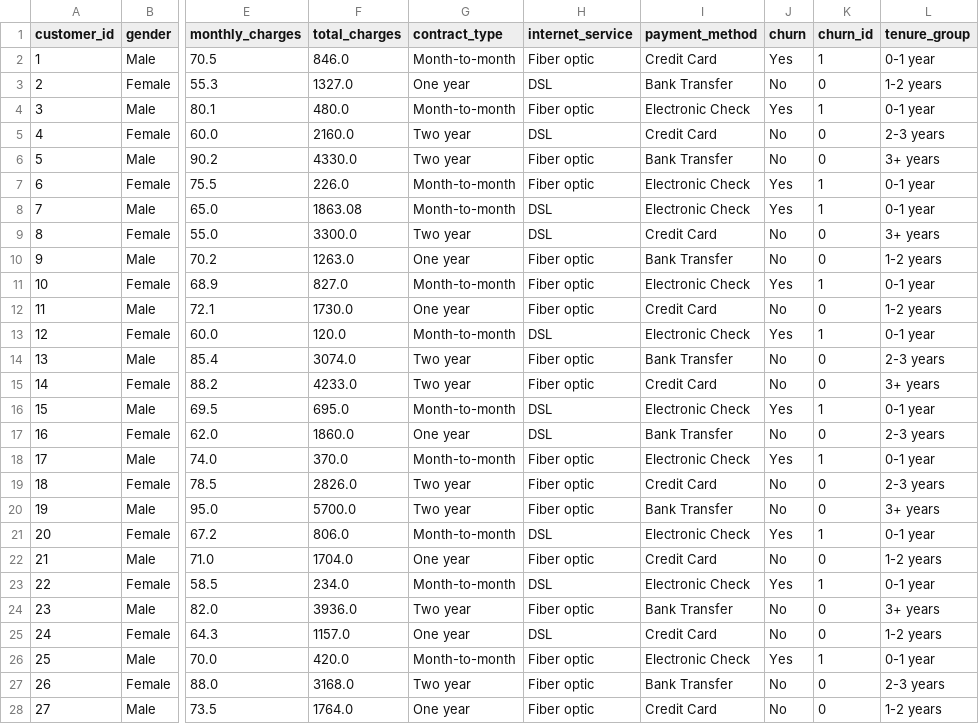
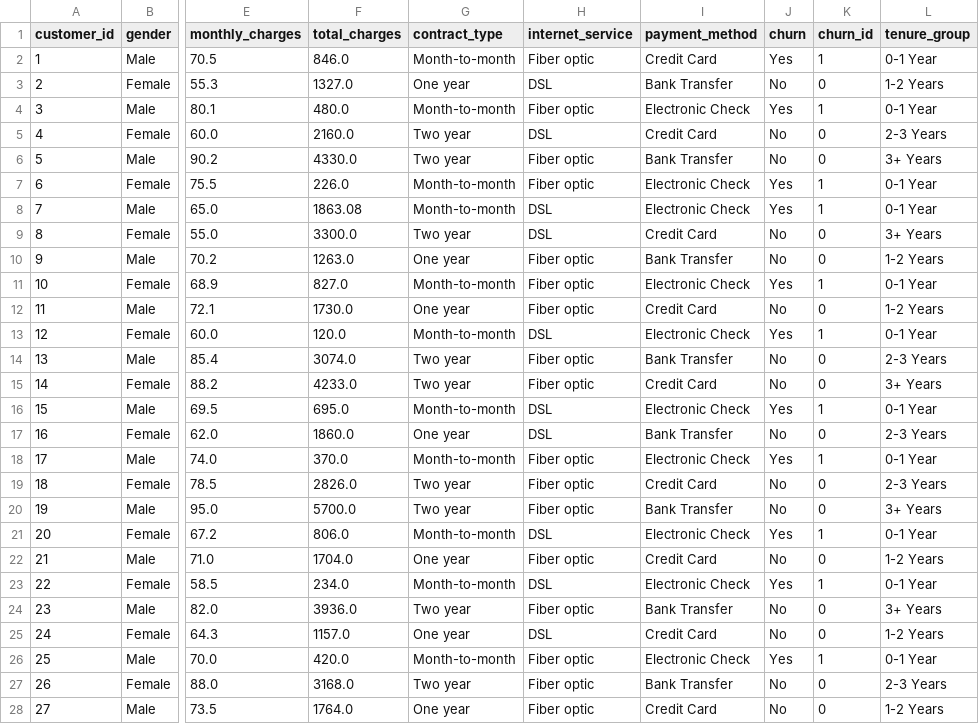
Before and after one commit to sangammis/practice-portfolio, a CSV file: customer_churn_analytics/data/customers_churn_cleaned.csv, drawn as a sheet; only a part is shown, gaps mark what is left out; the diff covers the shown part only; the diff names each change by its address in the sheet, - before the commit and + after, or states it on an @@ line.

Commit message:
Updated

```diff
--- a/customer_churn_analytics/data/customers_churn_cleaned.csv
+++ b/customer_churn_analytics/data/customers_churn_cleaned.csv
-L2 (tenure_group): 0-1 year
+L2 (tenure_group): 0-1 Year
-L3 (tenure_group): 1-2 years
+L3 (tenure_group): 1-2 Years
-L4 (tenure_group): 0-1 year
+L4 (tenure_group): 0-1 Year
-L5 (tenure_group): 2-3 years
+L5 (tenure_group): 2-3 Years
-L6 (tenure_group): 3+ years
+L6 (tenure_group): 3+ Years
-L7:L8 (tenure_group): 0-1 year
+L7:L8 (tenure_group): 0-1 Year
-L9 (tenure_group): 3+ years
+L9 (tenure_group): 3+ Years
-L10 (tenure_group): 1-2 years
+L10 (tenure_group): 1-2 Years
-L11 (tenure_group): 0-1 year
+L11 (tenure_group): 0-1 Year
-L12 (tenure_group): 1-2 years
+L12 (tenure_group): 1-2 Years
-L13 (tenure_group): 0-1 year
+L13 (tenure_group): 0-1 Year
-L14 (tenure_group): 2-3 years
+L14 (tenure_group): 2-3 Years
-L15 (tenure_group): 3+ years
+L15 (tenure_group): 3+ Years
-L16 (tenure_group): 0-1 year
+L16 (tenure_group): 0-1 Year
-L17 (tenure_group): 2-3 years
+L17 (tenure_group): 2-3 Years
-L18 (tenure_group): 0-1 year
+L18 (tenure_group): 0-1 Year
-L19 (tenure_group): 2-3 years
+L19 (tenure_group): 2-3 Years
-L20 (tenure_group): 3+ years
+L20 (tenure_group): 3+ Years
-L21 (tenure_group): 0-1 year
+L21 (tenure_group): 0-1 Year
-L22 (tenure_group): 1-2 years
+L22 (tenure_group): 1-2 Years
-L23 (tenure_group): 0-1 year
+L23 (tenure_group): 0-1 Year
-L24 (tenure_group): 3+ years
+L24 (tenure_group): 3+ Years
-L25 (tenure_group): 1-2 years
+L25 (tenure_group): 1-2 Years
-L26 (tenure_group): 0-1 year
+L26 (tenure_group): 0-1 Year
-L27 (tenure_group): 2-3 years
+L27 (tenure_group): 2-3 Years
-L28 (tenure_group): 1-2 years
+L28 (tenure_group): 1-2 Years
```
Also changed, not shown: 48 edited cells elsewhere in this file.
